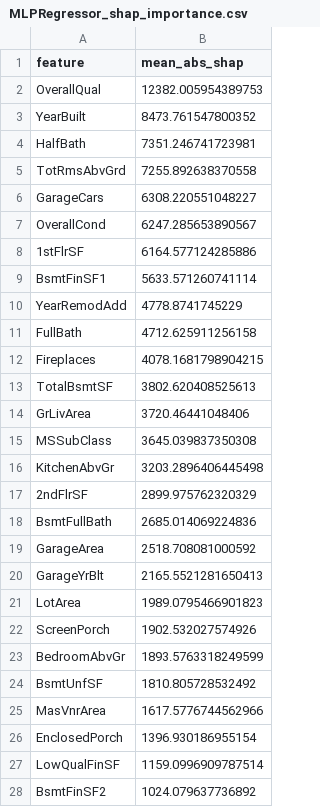
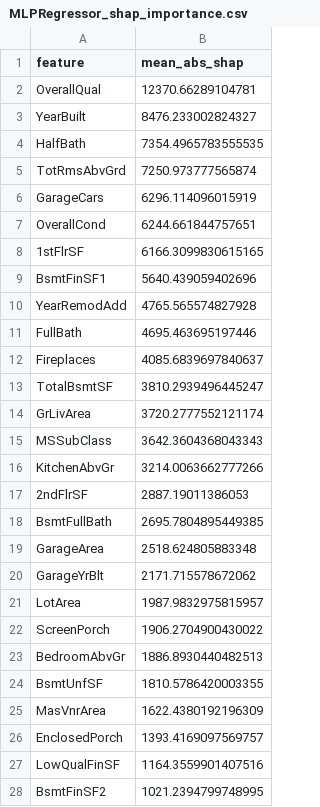
Before and after one commit to TR1CKR00M/Smoke-Tests, a CSV file: projects/house_prices_shap/results/processed/MLPRegressor_shap_importance.csv, drawn as a sheet; only a part is shown; the diff covers the shown part only.

Commit message:
feat: complete reproducible end-to-end workspace
This completes the split project structure, config-driven pipelines, tests, provenance manifests, generated results, reports, and governance docs.

```diff
--- a/projects/house_prices_shap/results/processed/MLPRegressor_shap_importance.csv
+++ b/projects/house_prices_shap/results/processed/MLPRegressor_shap_importance.csv
@@ -1,28 +1,28 @@
 feature,mean_abs_shap
-OverallQual,12382.005954389753
-YearBuilt,8473.761547800352
-HalfBath,7351.246741723981
-TotRmsAbvGrd,7255.892638370558
-GarageCars,6308.220551048227
-OverallCond,6247.285653890567
-1stFlrSF,6164.577124285886
-BsmtFinSF1,5633.571260741114
-YearRemodAdd,4778.8741745229
-FullBath,4712.625911256158
-Fireplaces,4078.1681798904215
-TotalBsmtSF,3802.620408525613
-GrLivArea,3720.46441048406
-MSSubClass,3645.039837350308
-KitchenAbvGr,3203.2896406445498
-2ndFlrSF,2899.975762320329
-BsmtFullBath,2685.014069224836
-GarageArea,2518.708081000592
-GarageYrBlt,2165.5521281650413
-LotArea,1989.0795466901823
-ScreenPorch,1902.532027574926
-BedroomAbvGr,1893.5763318249599
-BsmtUnfSF,1810.805728532492
-MasVnrArea,1617.5776744562966
-EnclosedPorch,1396.930186955154
-LowQualFinSF,1159.0996909787514
-BsmtFinSF2,1024.079637736892
+OverallQual,12370.66289104781
+YearBuilt,8476.233002824327
+HalfBath,7354.4965783555535
+TotRmsAbvGrd,7250.973777565874
+GarageCars,6296.114096015919
+OverallCond,6244.661844757651
+1stFlrSF,6166.3099830615165
+BsmtFinSF1,5640.439059402696
+YearRemodAdd,4765.565574827928
+FullBath,4695.463695197446
+Fireplaces,4085.6839697840637
+TotalBsmtSF,3810.2939496445247
+GrLivArea,3720.2777552121174
+MSSubClass,3642.3604368043343
+KitchenAbvGr,3214.0063662777266
+2ndFlrSF,2887.19011386053
+BsmtFullBath,2695.7804895449385
+GarageArea,2518.624805883348
+GarageYrBlt,2171.715578672062
+LotArea,1987.9832975815957
+ScreenPorch,1906.2704900430022
+BedroomAbvGr,1886.8930440482513
+BsmtUnfSF,1810.5786420003355
+MasVnrArea,1622.4380192196309
+EnclosedPorch,1393.4169097569757
+LowQualFinSF,1164.3559901407516
+BsmtFinSF2,1021.2394799748995
```
Also changed, not shown: 9 edited cells elsewhere in this file, projects/house_prices_shap/results/processed/RandomForestRegressor_shap_importance.csv, projects/house_prices_shap/results/processed/XGBRegressor_shap_importance.csv, 9 other files.
